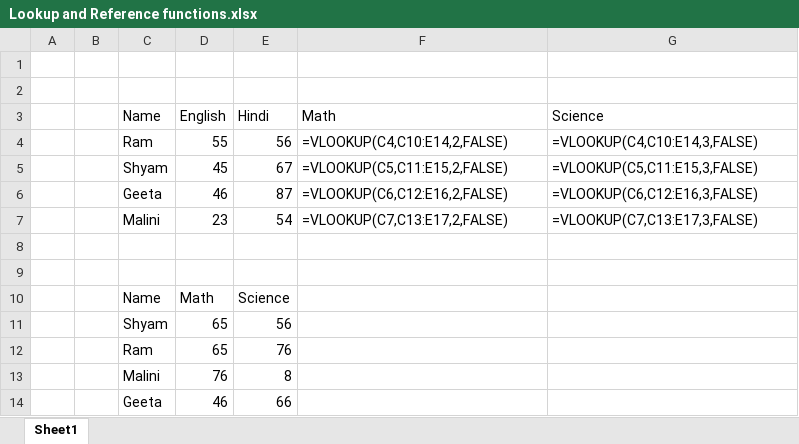
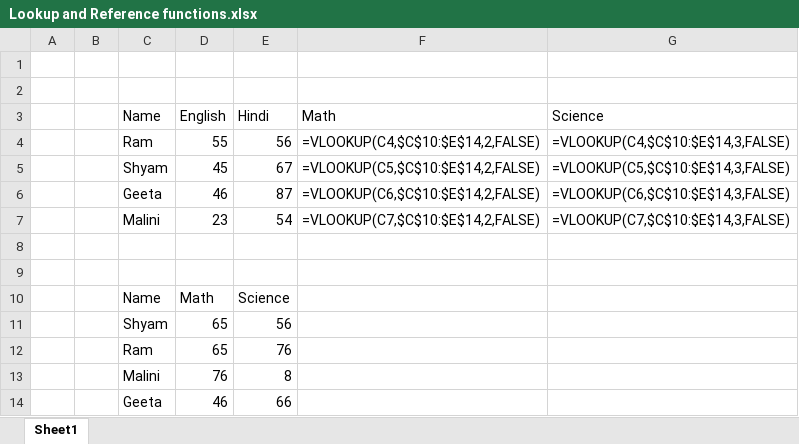
Before and after one commit to amitbudhathoki/Learning-Data-Analytics, an Excel workbook: Lookup and Reference functions.xlsx, sheet Sheet1, drawn as a sheet; values as stored, in another font and other column widths than the file's, no borders; formulas are shown in place of their values; the diff names each change by its address in the sheet, - before the commit and + after, or states it on an @@ line.

Commit message:
Hlookup functions

```diff
--- a/Lookup and Reference functions.xlsx (sheet Sheet1)
+++ b/Lookup and Reference functions.xlsx (sheet Sheet1)
-F4 (Math): =VLOOKUP(C4,C10:E14,2,FALSE)
+F4 (Math): =VLOOKUP(C4,$C$10:$E$14,2,FALSE)
-G4 (Science): =VLOOKUP(C4,C10:E14,3,FALSE)
+G4 (Science): =VLOOKUP(C4,$C$10:$E$14,3,FALSE)
-F5 (Math): =VLOOKUP(C5,C11:E15,2,FALSE)
+F5 (Math): =VLOOKUP(C5,$C$10:$E$14,2,FALSE)
-G5 (Science): =VLOOKUP(C5,C11:E15,3,FALSE)
+G5 (Science): =VLOOKUP(C5,$C$10:$E$14,3,FALSE)
-F6 (Math): =VLOOKUP(C6,C12:E16,2,FALSE)
+F6 (Math): =VLOOKUP(C6,$C$10:$E$14,2,FALSE)
-G6 (Science): =VLOOKUP(C6,C12:E16,3,FALSE)
+G6 (Science): =VLOOKUP(C6,$C$10:$E$14,3,FALSE)
-F7 (Math): =VLOOKUP(C7,C13:E17,2,FALSE)
+F7 (Math): =VLOOKUP(C7,$C$10:$E$14,2,FALSE)
-G7 (Science): =VLOOKUP(C7,C13:E17,3,FALSE)
+G7 (Science): =VLOOKUP(C7,$C$10:$E$14,3,FALSE)
```
Also changed, not shown: 1 other file.
